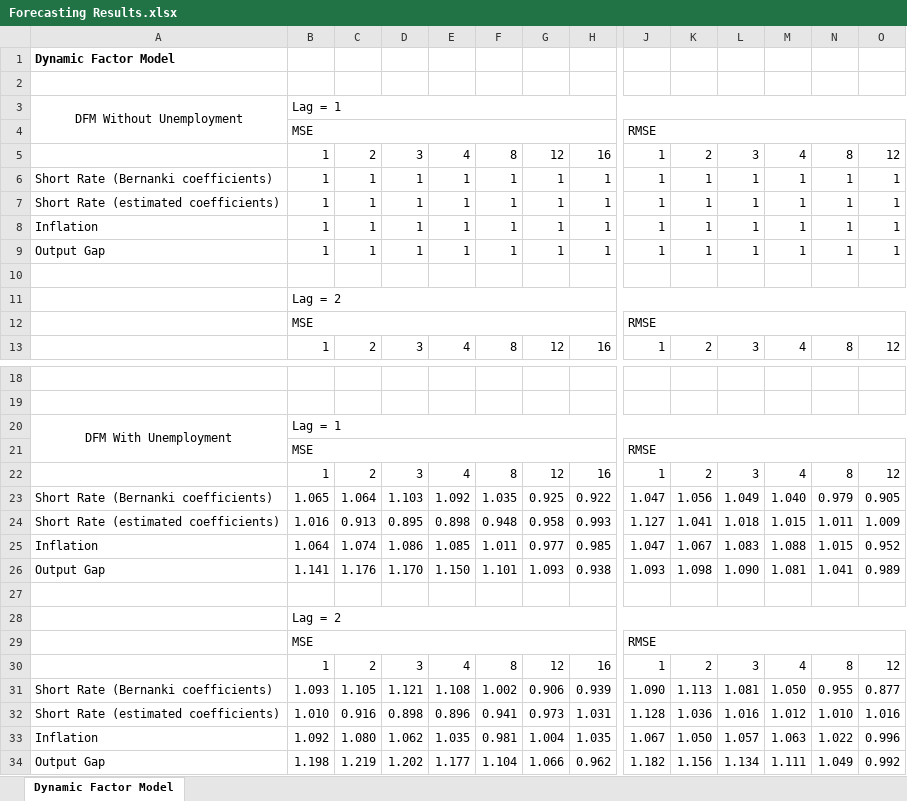
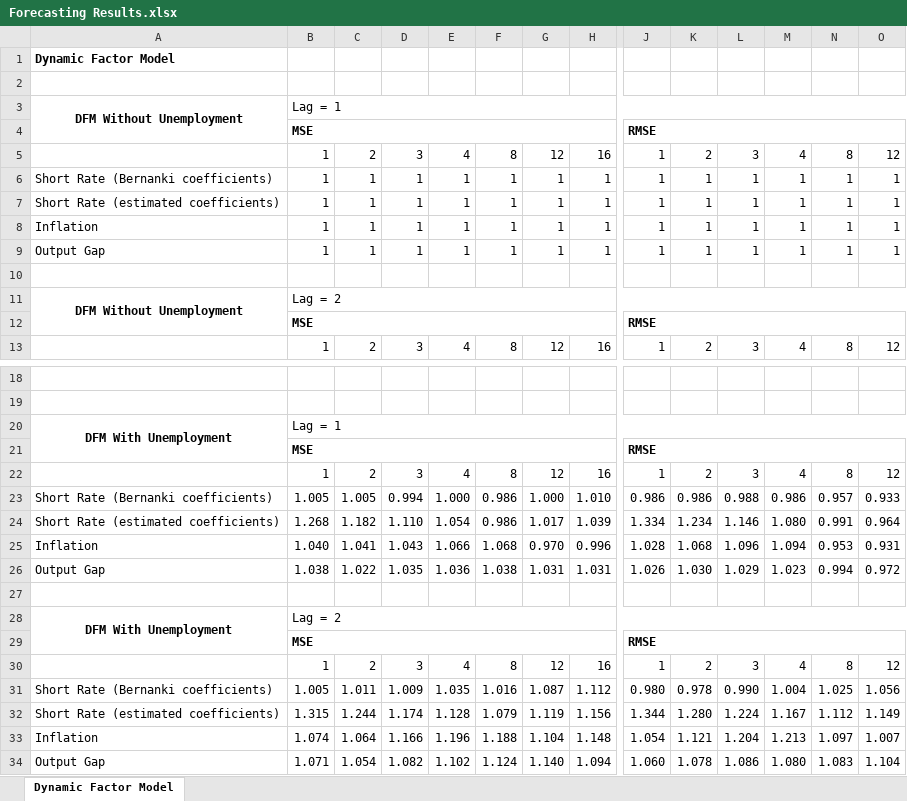
Before and after one commit to tgarutti/financial_case_studies, an Excel workbook: Results/Forecasting Results.xlsx, sheet Dynamic Factor Model, drawn as a sheet; only a part is shown, gaps mark what is left out; values as stored, in another font and other column widths than the file's, no borders; removed rows and columns are numbered as before the commit, all else as after; rows hold the shown columns only; the diff names each change by its address in the sheet, - before the commit and + after, or states it on an @@ line.

Commit message:
"Correct" DFM forecasting results
They be kinda shit

```diff
--- a/Results/Forecasting Results.xlsx (sheet Dynamic Factor Model)
+++ b/Results/Forecasting Results.xlsx (sheet Dynamic Factor Model)
-A3 bold: off
+A3 bold: on
-B4 bold: off
+B4 bold: on
-J4 bold: off
+J4 bold: on
-A11: (empty)
+A11: DFM Without Unemployment
+A11:A12 merged
-B12 bold: off
+B12 bold: on
-J12 bold: off
+J12 bold: on
-A20 bold: off
+A20 bold: on
-B21 bold: off
+B21 bold: on
-J21 bold: off
+J21 bold: on
-row 23: Short Rate (Bernanki coefficients) | 1.065 | 1.064 | 1.103 | 1.092 | 1.035 | 0.925 | 0.922 | 1.047 | 1.056 | 1.049 | 1.040 | 0.979 | 0.905
-row 24: Short Rate (estimated coefficients) | 1.016 | 0.913 | 0.895 | 0.898 | 0.948 | 0.958 | 0.993 | 1.127 | 1.041 | 1.018 | 1.015 | 1.011 | 1.009
-row 25: Inflation | 1.064 | 1.074 | 1.086 | 1.085 | 1.011 | 0.977 | 0.985 | 1.047 | 1.067 | 1.083 | 1.088 | 1.015 | 0.952
-row 26: Output Gap | 1.141 | 1.176 | 1.170 | 1.150 | 1.101 | 1.093 | 0.938 | 1.093 | 1.098 | 1.090 | 1.081 | 1.041 | 0.989
+row 23: Short Rate (Bernanki coefficients) | 1.005 | 1.005 | 0.994 | 1.000 | 0.986 | 1.000 | 1.010 | 0.986 | 0.986 | 0.988 | 0.986 | 0.957 | 0.933
+row 24: Short Rate (estimated coefficients) | 1.268 | 1.182 | 1.110 | 1.054 | 0.986 | 1.017 | 1.039 | 1.334 | 1.234 | 1.146 | 1.080 | 0.991 | 0.964
+row 25: Inflation | 1.040 | 1.041 | 1.043 | 1.066 | 1.068 | 0.970 | 0.996 | 1.028 | 1.068 | 1.096 | 1.094 | 0.953 | 0.931
+row 26: Output Gap | 1.038 | 1.022 | 1.035 | 1.036 | 1.038 | 1.031 | 1.031 | 1.026 | 1.030 | 1.029 | 1.023 | 0.994 | 0.972
-A28: (empty)
+A28: DFM With Unemployment
+A28:A29 merged
-B29 bold: off
+B29 bold: on
-J29 bold: off
+J29 bold: on
-row 31: Short Rate (Bernanki coefficients) | 1.093 | 1.105 | 1.121 | 1.108 | 1.002 | 0.906 | 0.939 | 1.090 | 1.113 | 1.081 | 1.050 | 0.955 | 0.877
-row 32: Short Rate (estimated coefficients) | 1.010 | 0.916 | 0.898 | 0.896 | 0.941 | 0.973 | 1.031 | 1.128 | 1.036 | 1.016 | 1.012 | 1.010 | 1.016
-row 33: Inflation | 1.092 | 1.080 | 1.062 | 1.035 | 0.981 | 1.004 | 1.035 | 1.067 | 1.050 | 1.057 | 1.063 | 1.022 | 0.996
-row 34: Output Gap | 1.198 | 1.219 | 1.202 | 1.177 | 1.104 | 1.066 | 0.962 | 1.182 | 1.156 | 1.134 | 1.111 | 1.049 | 0.992
+row 31: Short Rate (Bernanki coefficients) | 1.005 | 1.011 | 1.009 | 1.035 | 1.016 | 1.087 | 1.112 | 0.980 | 0.978 | 0.990 | 1.004 | 1.025 | 1.056
+row 32: Short Rate (estimated coefficients) | 1.315 | 1.244 | 1.174 | 1.128 | 1.079 | 1.119 | 1.156 | 1.344 | 1.280 | 1.224 | 1.167 | 1.112 | 1.149
+row 33: Inflation | 1.074 | 1.064 | 1.166 | 1.196 | 1.188 | 1.104 | 1.148 | 1.054 | 1.121 | 1.204 | 1.213 | 1.097 | 1.007
+row 34: Output Gap | 1.071 | 1.054 | 1.082 | 1.102 | 1.124 | 1.140 | 1.094 | 1.060 | 1.078 | 1.086 | 1.080 | 1.083 | 1.104
```
Also changed, not shown: 5 other files.
